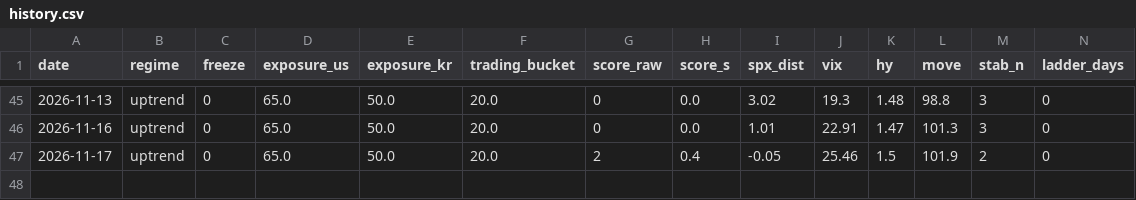
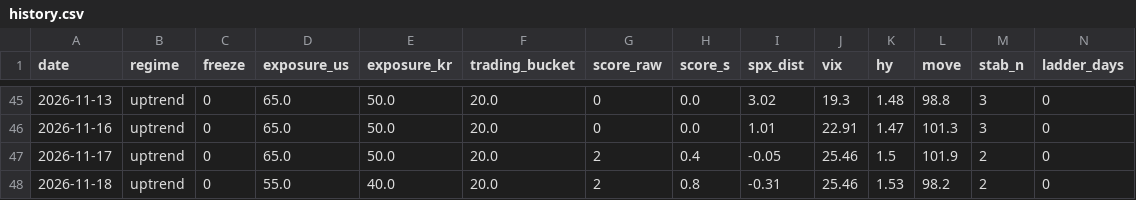
Before and after one commit to sebals38/InvestmentGuide, a CSV file: report/history.csv, drawn as a sheet; only a part is shown, gaps mark what is left out; rows hold the shown columns only; the diff names each change by its address in the sheet, - before the commit and + after, or states it on an @@ line.

```diff
--- a/report/history.csv
+++ b/report/history.csv
+row 48: 2026-11-18 | uptrend | 0 | 55.0 | 40.0 | 20.0 | 2 | 0.8 | -0.31 | 25.46 | 1.53 | 98.2 | 2 | 0
```
Also changed, not shown: data/kr_adr.csv, data/market.csv, 2 other files.
